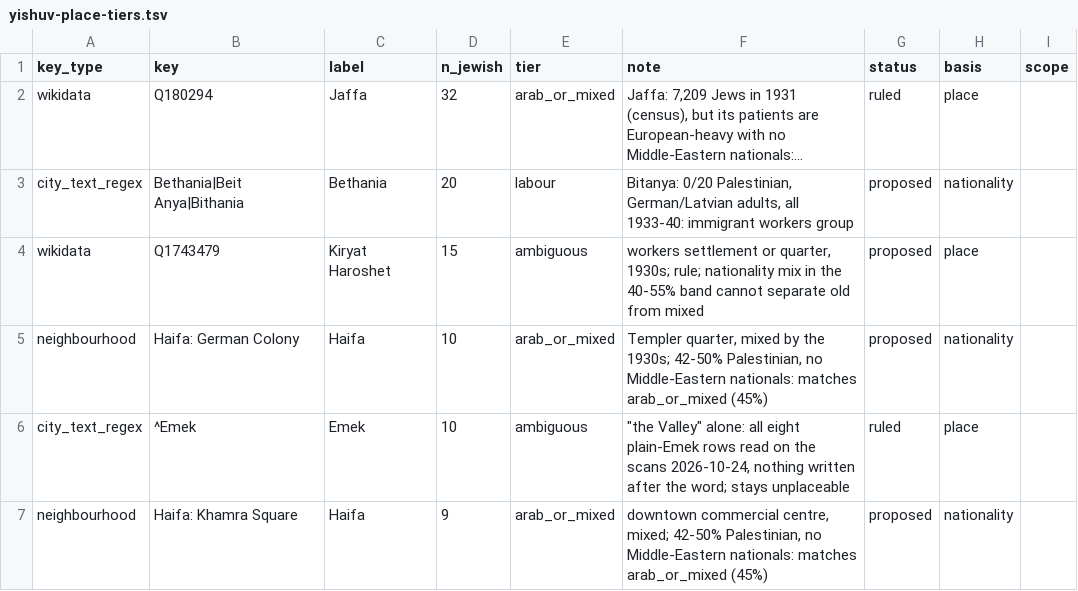
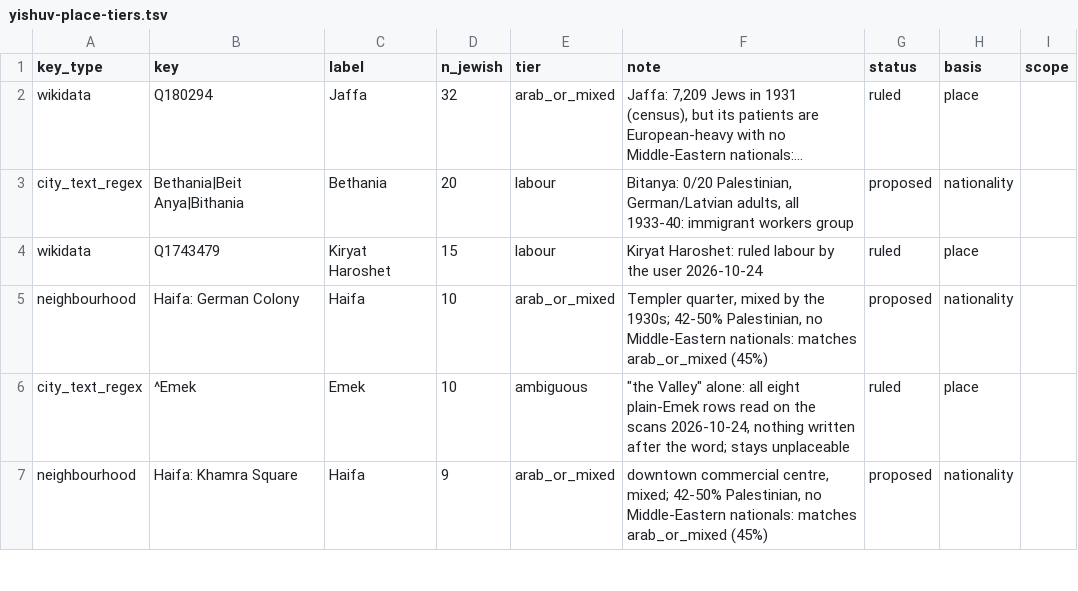
Before and after one commit to sinairusinek/Hospital-Registers, a TSV file: data/public/yishuv-place-tiers.tsv, drawn as a sheet; only a part is shown; long unchanged cells end in …; the diff names each change by its address in the sheet, - before the commit and + after, or states it on an @@ line.

```diff
--- a/data/public/yishuv-place-tiers.tsv
+++ b/data/public/yishuv-place-tiers.tsv
-E4 (tier): ambiguous
+E4 (tier): labour
-F4 (note): workers settlement or quarter, 1930s; rule; nationality mix in the 40-55% band cannot separate old from mixed
+F4 (note): Kiryat Haroshet: ruled labour by the user 2026-10-24
-G4 (status): proposed
+G4 (status): ruled
```
Also changed, not shown: data/public/place-coords.tsv, kimatch/city-kima-decisions.tsv, 1 other file.
